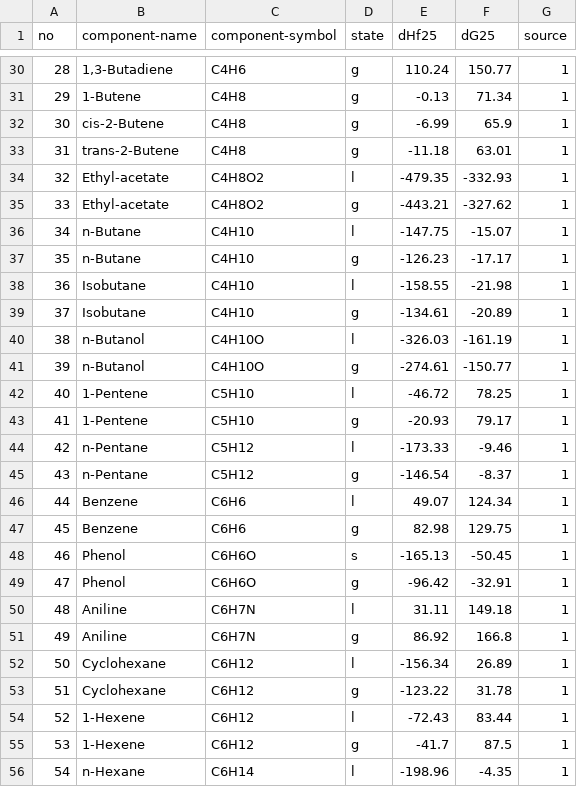
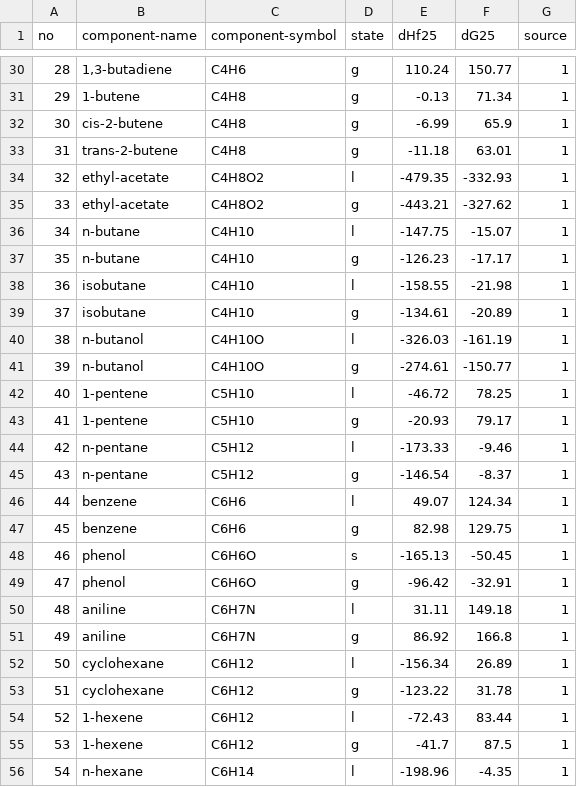
Before and after one commit to sinagilassi/PyCTPM, a CSV file: PyCTPM/database/data_enthalpy_and_gibbs_energy_of_formation.csv, drawn as a sheet; only a part is shown, gaps mark what is left out; the diff covers the shown part only.

```diff
--- a/PyCTPM/database/data_enthalpy_and_gibbs_energy_of_formation.csv
+++ b/PyCTPM/database/data_enthalpy_and_gibbs_energy_of_formation.csv
@@ -30,27 +30,27 @@ no,component-name,component-symbol,state,dHf25,dG25,source
-28,"1,3-Butadiene",C4H6,g,110.24,150.77,1
-29,1-Butene,C4H8,g,-0.13,71.34,1
-30,cis-2-Butene,C4H8,g,-6.99,65.9,1
-31,trans-2-Butene,C4H8,g,-11.18,63.01,1
-32,Ethyl-acetate,C4H8O2,l,-479.35,-332.93,1
-33,Ethyl-acetate,C4H8O2,g,-443.21,-327.62,1
-34,n-Butane,C4H10,l,-147.75,-15.07,1
-35,n-Butane,C4H10,g,-126.23,-17.17,1
-36,Isobutane,C4H10,l,-158.55,-21.98,1
-37,Isobutane,C4H10,g,-134.61,-20.89,1
-38,n-Butanol,C4H10O,l,-326.03,-161.19,1
-39,n-Butanol,C4H10O,g,-274.61,-150.77,1
-40,1-Pentene,C5H10,l,-46.72,78.25,1
-41,1-Pentene,C5H10,g,-20.93,79.17,1
-42,n-Pentane,C5H12,l,-173.33,-9.46,1
-43,n-Pentane,C5H12,g,-146.54,-8.37,1
-44,Benzene,C6H6,l,49.07,124.34,1
-45,Benzene,C6H6,g,82.98,129.75,1
-46,Phenol,C6H6O,s,-165.13,-50.45,1
-47,Phenol,C6H6O,g,-96.42,-32.91,1
-48,Aniline,C6H7N,l,31.11,149.18,1
-49,Aniline,C6H7N,g,86.92,166.8,1
-50,Cyclohexane,C6H12,l,-156.34,26.89,1
-51,Cyclohexane,C6H12,g,-123.22,31.78,1
-52,1-Hexene,C6H12,l,-72.43,83.44,1
-53,1-Hexene,C6H12,g,-41.7,87.5,1
-54,n-Hexane,C6H14,l,-198.96,-4.35,1
+28,"1,3-butadiene",C4H6,g,110.24,150.77,1
+29,1-butene,C4H8,g,-0.13,71.34,1
+30,cis-2-butene,C4H8,g,-6.99,65.9,1
+31,trans-2-butene,C4H8,g,-11.18,63.01,1
+32,ethyl-acetate,C4H8O2,l,-479.35,-332.93,1
+33,ethyl-acetate,C4H8O2,g,-443.21,-327.62,1
+34,n-butane,C4H10,l,-147.75,-15.07,1
+35,n-butane,C4H10,g,-126.23,-17.17,1
+36,isobutane,C4H10,l,-158.55,-21.98,1
+37,isobutane,C4H10,g,-134.61,-20.89,1
+38,n-butanol,C4H10O,l,-326.03,-161.19,1
+39,n-butanol,C4H10O,g,-274.61,-150.77,1
+40,1-pentene,C5H10,l,-46.72,78.25,1
+41,1-pentene,C5H10,g,-20.93,79.17,1
+42,n-pentane,C5H12,l,-173.33,-9.46,1
+43,n-pentane,C5H12,g,-146.54,-8.37,1
+44,benzene,C6H6,l,49.07,124.34,1
+45,benzene,C6H6,g,82.98,129.75,1
+46,phenol,C6H6O,s,-165.13,-50.45,1
+47,phenol,C6H6O,g,-96.42,-32.91,1
+48,aniline,C6H7N,l,31.11,149.18,1
+49,aniline,C6H7N,g,86.92,166.8,1
+50,cyclohexane,C6H12,l,-156.34,26.89,1
+51,cyclohexane,C6H12,g,-123.22,31.78,1
+52,1-hexene,C6H12,l,-72.43,83.44,1
+53,1-hexene,C6H12,g,-41.7,87.5,1
+54,n-hexane,C6H14,l,-198.96,-4.35,1
```
Also changed, not shown: 121 edited cells elsewhere in this file, PyCTPM/database/data_vapor_pressure.csv, 11 other files.
